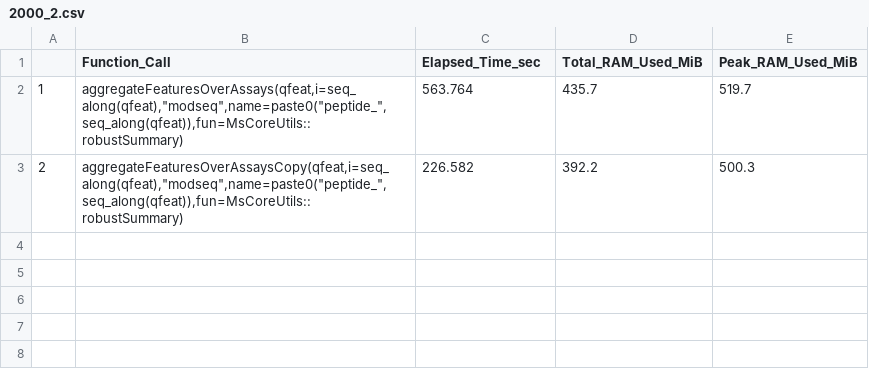
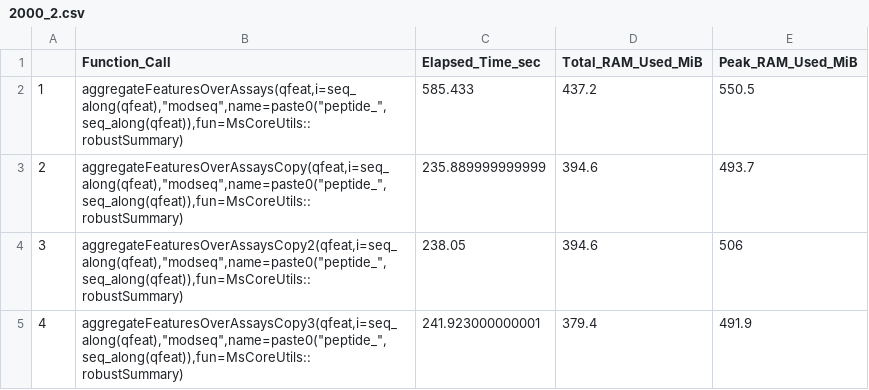
Before and after one commit to UCLouvain-CBIO/2024-mth-leopold-guyot, a CSV file: dataOutput/aggregateBench/2000_2.csv, drawn as a sheet.

```diff
--- a/dataOutput/aggregateBench/2000_2.csv
+++ b/dataOutput/aggregateBench/2000_2.csv
@@ -1,3 +1,5 @@
 "","Function_Call","Elapsed_Time_sec","Total_RAM_Used_MiB","Peak_RAM_Used_MiB"
-"1","aggregateFeaturesOverAssays(qfeat,i=seq_along(qfeat),""modseq"",name=paste0(""peptide_"",seq_along(qfeat)),fun=MsCoreUtils::robustSummary)",563.764,435.7,519.7
-"2","aggregateFeaturesOverAssaysCopy(qfeat,i=seq_along(qfeat),""modseq"",name=paste0(""peptide_"",seq_along(qfeat)),fun=MsCoreUtils::robustSummary)",226.582,392.2,500.3
+"1","aggregateFeaturesOverAssays(qfeat,i=seq_along(qfeat),""modseq"",name=paste0(""peptide_"",seq_along(qfeat)),fun=MsCoreUtils::robustSummary)",585.433,437.2,550.5
+"2","aggregateFeaturesOverAssaysCopy(qfeat,i=seq_along(qfeat),""modseq"",name=paste0(""peptide_"",seq_along(qfeat)),fun=MsCoreUtils::robustSummary)",235.889999999999,394.6,493.7
+"3","aggregateFeaturesOverAssaysCopy2(qfeat,i=seq_along(qfeat),""modseq"",name=paste0(""peptide_"",seq_along(qfeat)),fun=MsCoreUtils::robustSummary)",238.05,394.6,506
+"4","aggregateFeaturesOverAssaysCopy3(qfeat,i=seq_along(qfeat),""modseq"",name=paste0(""peptide_"",seq_along(qfeat)),fun=MsCoreUtils::robustSummary)",241.923000000001,379.4,491.9
```
Also changed, not shown: dataOutput/aggregateBench/2000_3.csv, dataOutput/aggregateBench/4000_1.csv, 9 other files.
